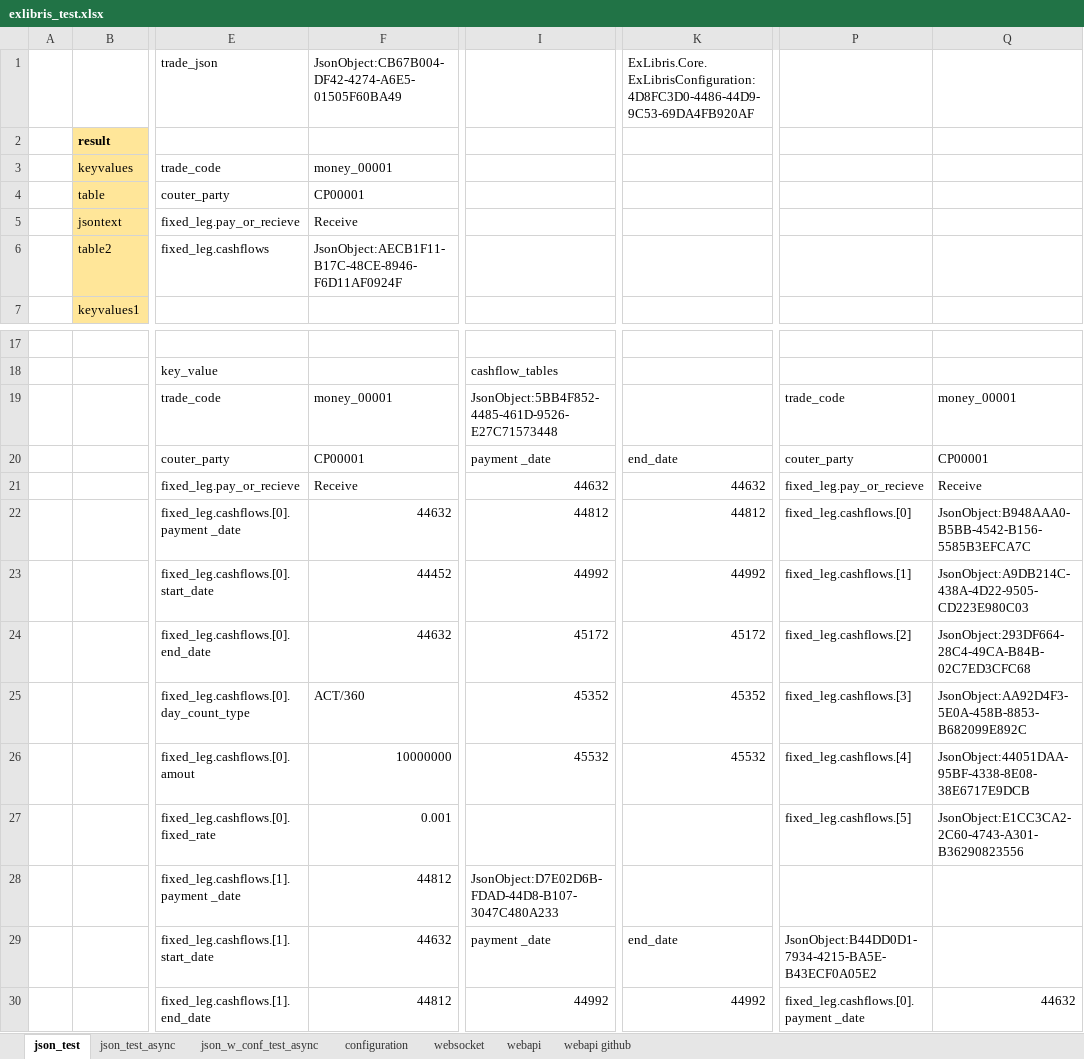
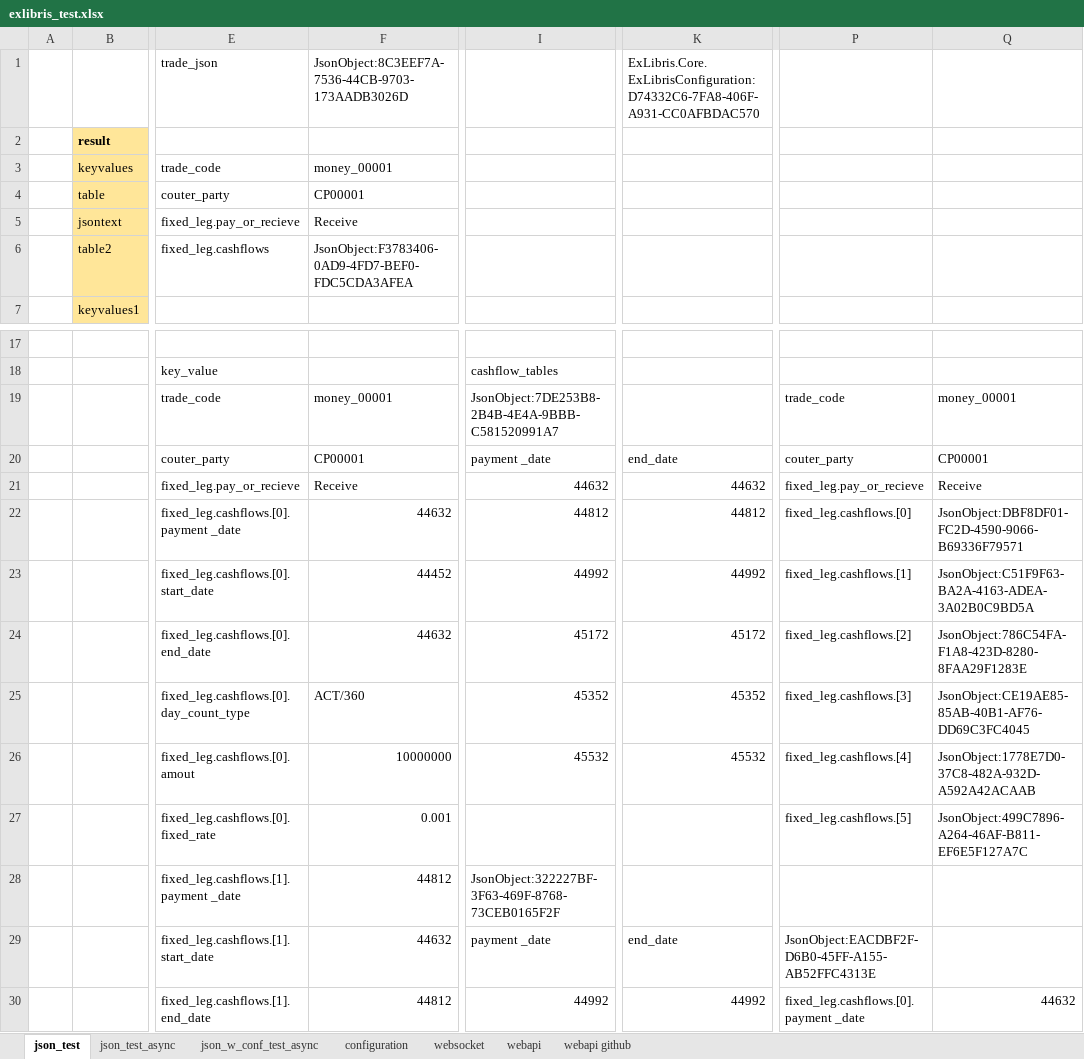
Before and after one commit to mugenfugafuga/exlibris, an Excel workbook: ExLibris/test_excel/exlibris_test.xlsx, sheet json_test, drawn as a sheet; only a part is shown, gaps mark what is left out; values as stored, in another font and other column widths than the file's, no borders; the diff names each change by its address in the sheet, - before the commit and + after, or states it on an @@ line.

```diff
--- a/ExLibris/test_excel/exlibris_test.xlsx (sheet json_test)
+++ b/ExLibris/test_excel/exlibris_test.xlsx (sheet json_test)
-F1: JsonObject:CB67B004-DF42-4274-A6E5-01505F60BA49
+F1: JsonObject:8C3EEF7A-7536-44CB-9703-173AADB3026D
-K1: ExLibris.Core.ExLibrisConfiguration:4D8FC3D0-4486-44D9-9C53-69DA4FB920AF
+K1: ExLibris.Core.ExLibrisConfiguration:D74332C6-7FA8-406F-A931-CC0AFBDAC570
-F6: JsonObject:AECB1F11-B17C-48CE-8946-F6D11AF0924F
+F6: JsonObject:F3783406-0AD9-4FD7-BEF0-FDC5CDA3AFEA
-I19: JsonObject:5BB4F852-4485-461D-9526-E27C71573448
+I19: JsonObject:7DE253B8-2B4B-4E4A-9BBB-C581520991A7
-Q22: JsonObject:B948AAA0-B5BB-4542-B156-5585B3EFCA7C
+Q22: JsonObject:DBF8DF01-FC2D-4590-9066-B69336F79571
-Q23: JsonObject:A9DB214C-438A-4D22-9505-CD223E980C03
+Q23: JsonObject:C51F9F63-BA2A-4163-ADEA-3A02B0C9BD5A
-Q24: JsonObject:293DF664-28C4-49CA-B84B-02C7ED3CFC68
+Q24: JsonObject:786C54FA-F1A8-423D-8280-8FAA29F1283E
-Q25: JsonObject:AA92D4F3-5E0A-458B-8853-B682099E892C
+Q25: JsonObject:CE19AE85-85AB-40B1-AF76-DD69C3FC4045
-Q26: JsonObject:44051DAA-95BF-4338-8E08-38E6717E9DCB
+Q26: JsonObject:1778E7D0-37C8-482A-932D-A592A42ACAAB
-Q27: JsonObject:E1CC3CA2-2C60-4743-A301-B36290823556
+Q27: JsonObject:499C7896-A264-46AF-B811-EF6E5F127A7C
-I28: JsonObject:D7E02D6B-FDAD-44D8-B107-3047C480A233
+I28: JsonObject:322227BF-3F63-469F-8768-73CEB0165F2F
-P29: JsonObject:B44DD0D1-7934-4215-BA5E-B43ECF0A05E2
+P29: JsonObject:EACDBF2F-D6B0-45FF-A155-AB52FFC4313E
```
Also changed, not shown: sheet webapi, sheet websocket, sheet json_test_async, sheet json_w_conf_test_async, sheet webapi github, sheet configuration, 5 other files.
